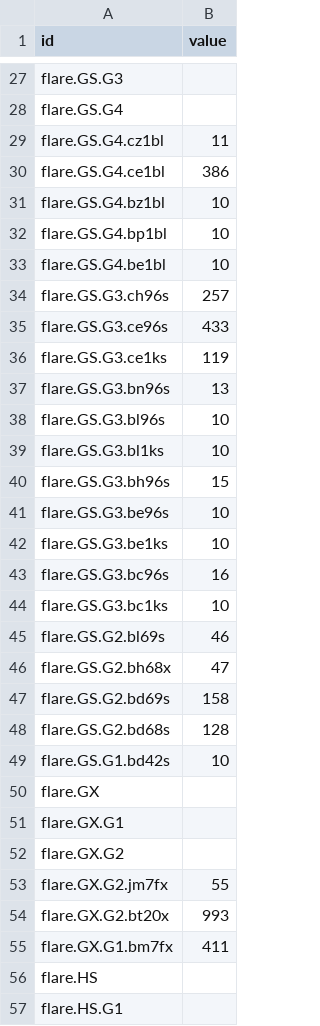
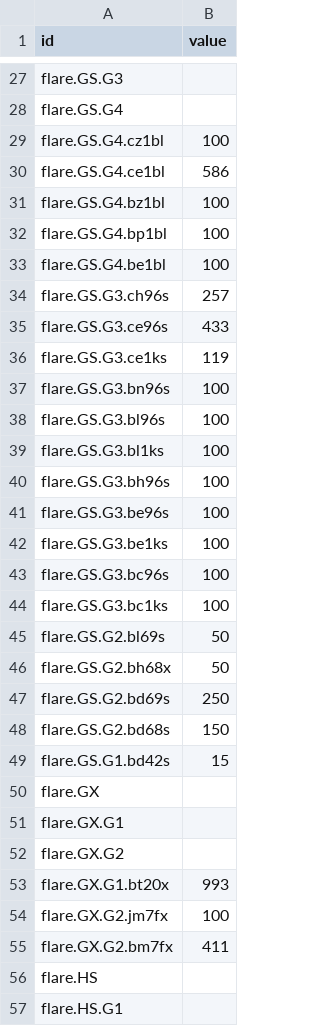
Before and after one commit to JT5RN/PTSREF, a CSV file: flarelxbadnum.csv, drawn as a sheet; only a part is shown, gaps mark what is left out; the diff covers the shown part only.

```diff
--- a/flarelxbadnum.csv
+++ b/flarelxbadnum.csv
@@ -28,7 +28,7 @@ flare.GS.G3,
 flare.GS.G4,
-flare.GS.G4.cz1bl,11
-flare.GS.G4.ce1bl,386
-flare.GS.G4.bz1bl,10
-flare.GS.G4.bp1bl,10
-flare.GS.G4.be1bl,10
+flare.GS.G4.cz1bl,100
+flare.GS.G4.ce1bl,586
+flare.GS.G4.bz1bl,100
+flare.GS.G4.bp1bl,100
+flare.GS.G4.be1bl,100
 flare.GS.G3.ch96s,257
@@ -36,15 +36,15 @@ flare.GS.G3.ce96s,433
 flare.GS.G3.ce1ks,119
-flare.GS.G3.bn96s,13
-flare.GS.G3.bl96s,10
-flare.GS.G3.bl1ks,10
-flare.GS.G3.bh96s,15
-flare.GS.G3.be96s,10
-flare.GS.G3.be1ks,10
-flare.GS.G3.bc96s,16
-flare.GS.G3.bc1ks,10
-flare.GS.G2.bl69s,46
-flare.GS.G2.bh68x,47
-flare.GS.G2.bd69s,158
-flare.GS.G2.bd68s,128
-flare.GS.G1.bd42s,10
+flare.GS.G3.bn96s,100
+flare.GS.G3.bl96s,100
+flare.GS.G3.bl1ks,100
+flare.GS.G3.bh96s,100
+flare.GS.G3.be96s,100
+flare.GS.G3.be1ks,100
+flare.GS.G3.bc96s,100
+flare.GS.G3.bc1ks,100
+flare.GS.G2.bl69s,50
+flare.GS.G2.bh68x,50
+flare.GS.G2.bd69s,250
+flare.GS.G2.bd68s,150
+flare.GS.G1.bd42s,15
 flare.GX,
@@ -52,5 +52,5 @@ flare.GX.G1,
 flare.GX.G2,
-flare.GX.G2.jm7fx,55
-flare.GX.G2.bt20x,993
-flare.GX.G1.bm7fx,411
+flare.GX.G1.bt20x,993
+flare.GX.G2.jm7fx,100
+flare.GX.G2.bm7fx,411
 flare.HS,
```
Also changed, not shown: 72 edited cells elsewhere in this file, 3 other files.
